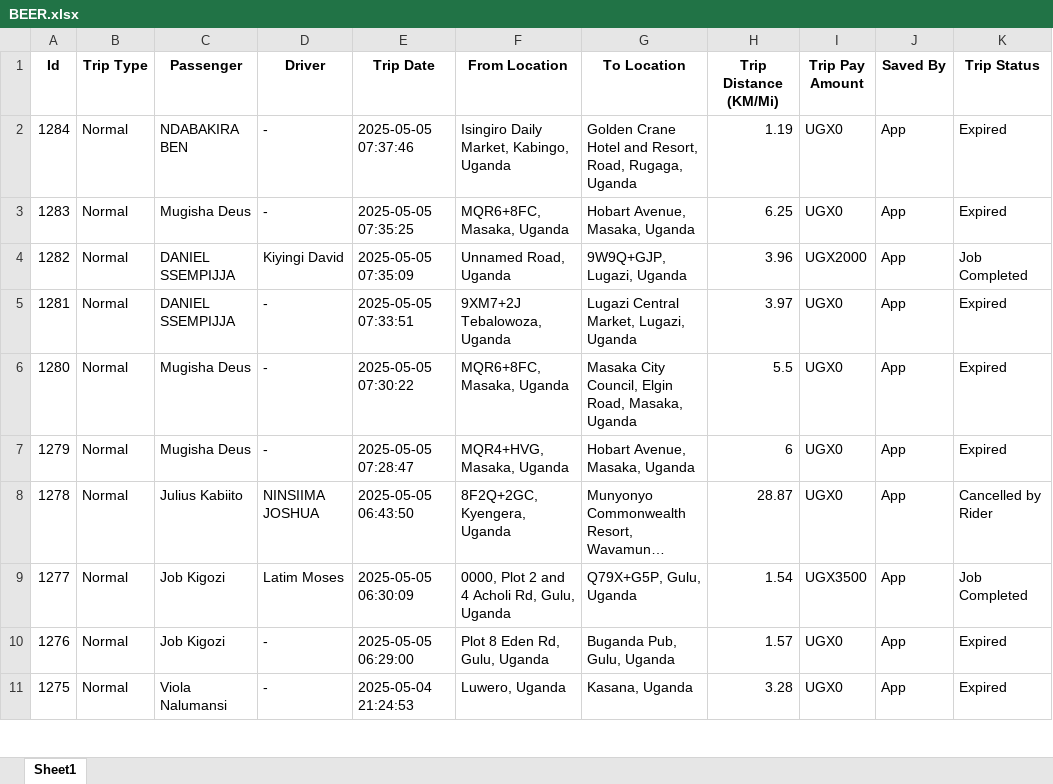
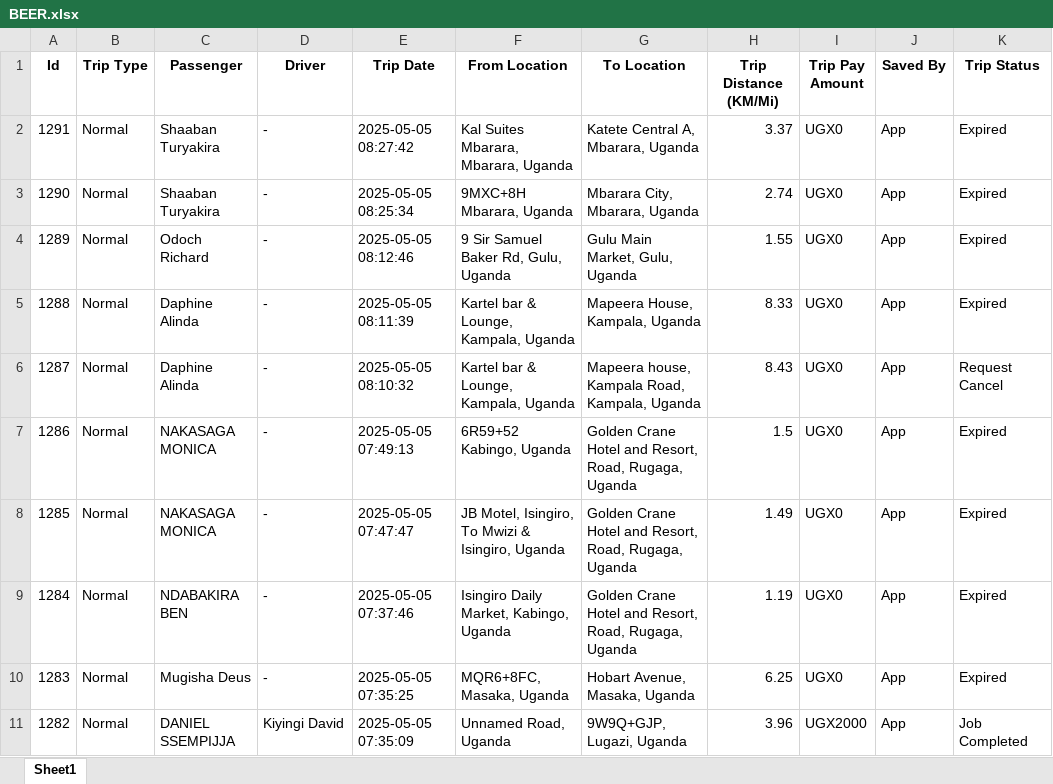
Before and after one commit to melchs22/testapp, an Excel workbook: BEER.xlsx, sheet Sheet1, drawn as a sheet; only a part is shown; the shorter side is filled out with more unchanged rows; long unchanged cells end in …; values as stored, in another font and other column widths than the file's, no borders; the diff names each change by its address in the sheet, - before the commit and + after, or states it on an @@ line.

```diff
--- a/BEER.xlsx (sheet Sheet1)
+++ b/BEER.xlsx (sheet Sheet1)
+row 2: 1291 | Normal | Shaaban Turyakira | - | 2025-05-05 08:27:42 | Kal Suites Mbarara, Mbarara, Uganda | Katete Central A, Mbarara, Uganda | 3.37 | UGX0 | App | Expired
+row 3: 1290 | Normal | Shaaban Turyakira | - | 2025-05-05 08:25:34 | 9MXC+8H Mbarara, Uganda | Mbarara City, Mbarara, Uganda | 2.74 | UGX0 | App | Expired
+row 4: 1289 | Normal | Odoch Richard | - | 2025-05-05 08:12:46 | 9 Sir Samuel Baker Rd, Gulu, Uganda | Gulu Main Market, Gulu, Uganda | 1.55 | UGX0 | App | Expired
+row 5: 1288 | Normal | Daphine Alinda | - | 2025-05-05 08:11:39 | Kartel bar & Lounge, Kampala, Uganda | Mapeera House, Kampala, Uganda | 8.33 | UGX0 | App | Expired
+row 6: 1287 | Normal | Daphine Alinda | - | 2025-05-05 08:10:32 | Kartel bar & Lounge, Kampala, Uganda | Mapeera house, Kampala Road, Kampala, Uganda | 8.43 | UGX0 | App | Request Cancel
+row 7: 1286 | Normal | NAKASAGA MONICA | - | 2025-05-05 07:49:13 | 6R59+52 Kabingo, Uganda | Golden Crane Hotel and Resort, Road, Rugaga, Uganda | 1.5 | UGX0 | App | Expired
+row 8: 1285 | Normal | NAKASAGA MONICA | - | 2025-05-05 07:47:47 | JB Motel, Isingiro, To Mwizi & Isingiro, Uganda | Golden Crane Hotel and Resort, Road, Rugaga, Uganda | 1.49 | UGX0 | App | Expired
```
Also changed, not shown: DRIVERS.xlsx, PASSENGERS.xlsx, 1 other file.
